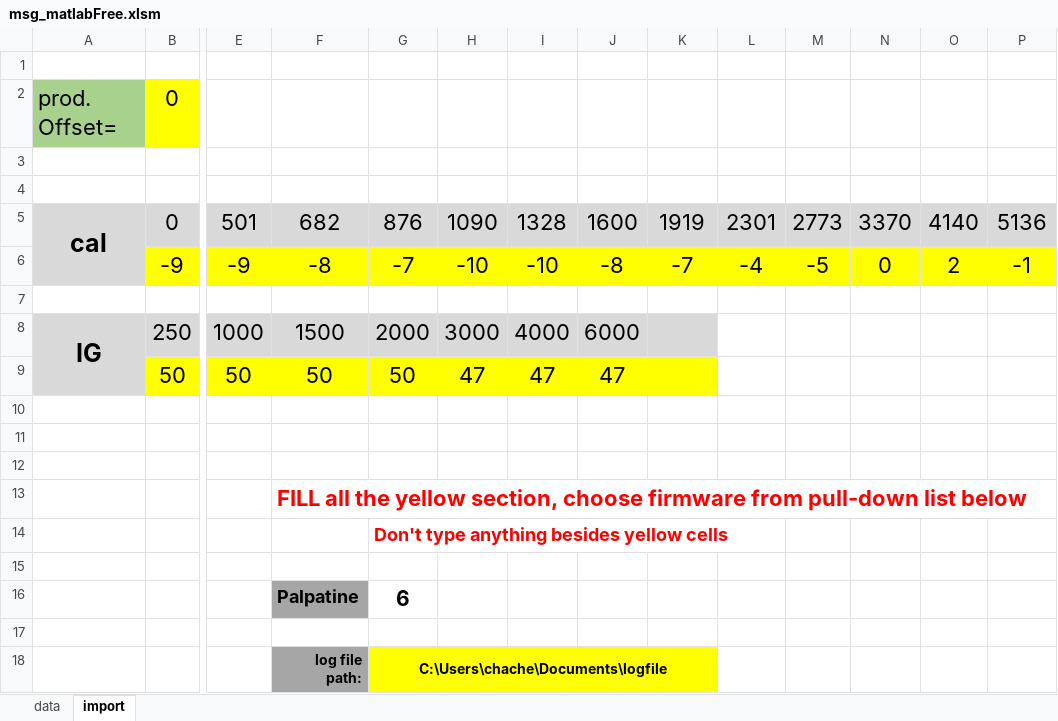
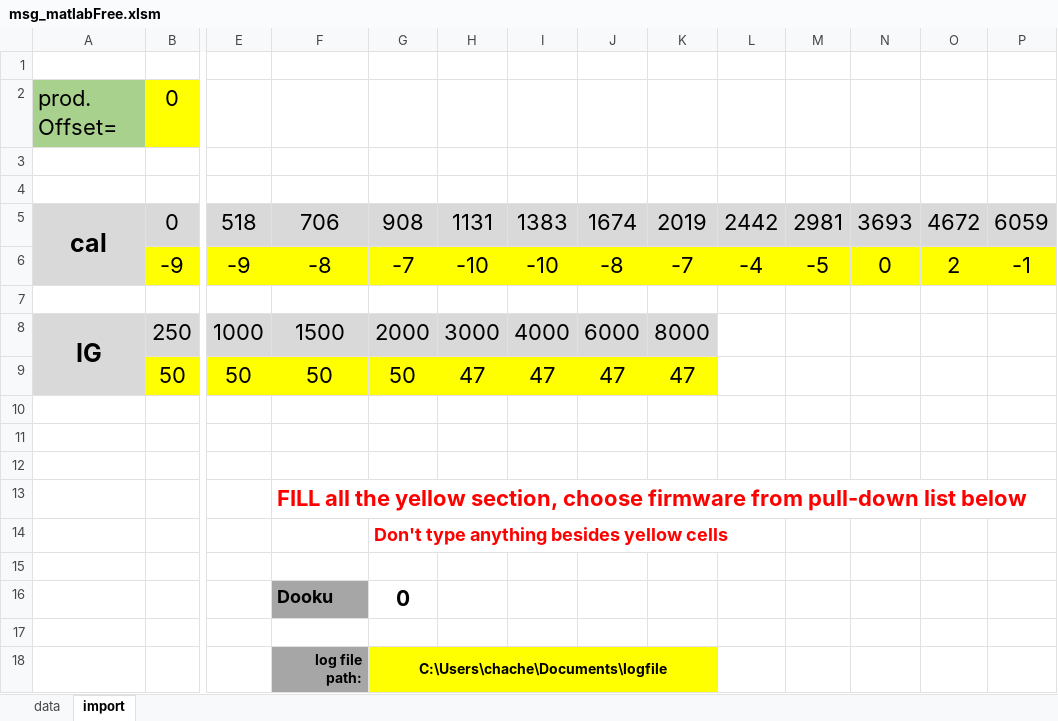
Before and after one commit to yazi0413/DFS, an Excel workbook: msg_matlabFree.xlsm, sheet import, drawn as a sheet; only a part is shown, gaps mark what is left out; values as stored, in another font and other column widths than the file's, no borders; charts and pictures not drawn; removed rows and columns are numbered as before the commit, all else as after; rows hold the shown columns only; the diff names each change by its address in the sheet, - before the commit and + after, or states it on an @@ line.

```diff
--- a/msg_matlabFree.xlsm (sheet import)
+++ b/msg_matlabFree.xlsm (sheet import)
-row 5: cal | 0 | 501 | 682 | 876 | 1090 | 1328 | 1600 | 1919 | 2301 | 2773 | 3370 | 4140 | 5136
+row 5: cal | 0 | 518 | 706 | 908 | 1131 | 1383 | 1674 | 2019 | 2442 | 2981 | 3693 | 4672 | 6059
-K8: (empty)
+K8: 8000
-K9: (empty)
+K9: 47
-row 16:  |  |  | Palpatine | 6
+row 16:  |  |  | Dooku | 0
```
Also changed, not shown: sheet data, charts or pictures.
